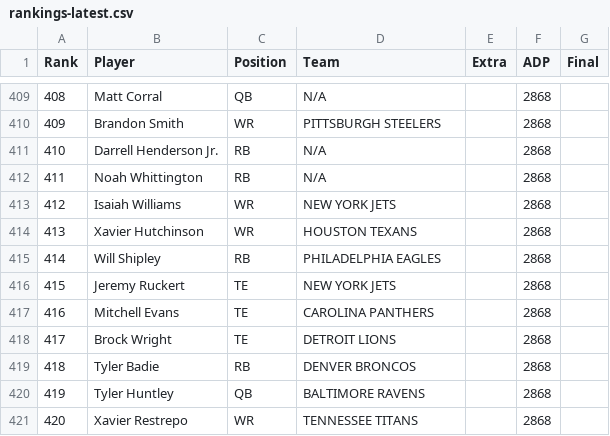
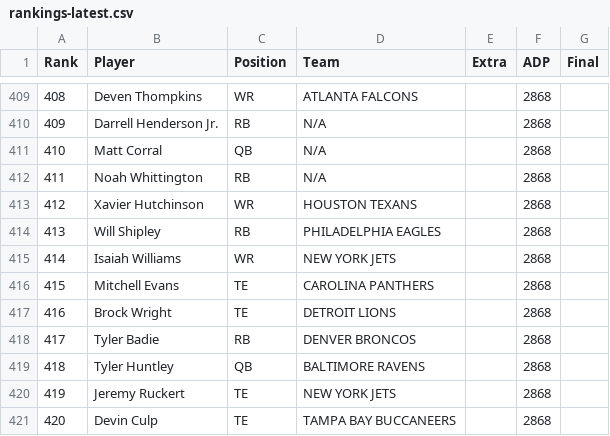
Before and after one commit to Louieza23/draft-compass-rankings, a CSV file: data/processed/underdog/rankings-latest.csv, drawn as a sheet; only a part is shown, gaps mark what is left out; the diff covers the shown part only.

```diff
--- a/data/processed/underdog/rankings-latest.csv
+++ b/data/processed/underdog/rankings-latest.csv
@@ -409,13 +409,13 @@ Rank,Player,Position,Team,Extra,ADP,Final
-408,Matt Corral,QB,N/A,,2868,
-409,Brandon Smith,WR,PITTSBURGH STEELERS,,2868,
-410,Darrell Henderson Jr.,RB,N/A,,2868,
+408,Deven Thompkins,WR,ATLANTA FALCONS,,2868,
+409,Darrell Henderson Jr.,RB,N/A,,2868,
+410,Matt Corral,QB,N/A,,2868,
 411,Noah Whittington,RB,N/A,,2868,
-412,Isaiah Williams,WR,NEW YORK JETS,,2868,
-413,Xavier Hutchinson,WR,HOUSTON TEXANS,,2868,
-414,Will Shipley,RB,PHILADELPHIA EAGLES,,2868,
-415,Jeremy Ruckert,TE,NEW YORK JETS,,2868,
-416,Mitchell Evans,TE,CAROLINA PANTHERS,,2868,
-417,Brock Wright,TE,DETROIT LIONS,,2868,
-418,Tyler Badie,RB,DENVER BRONCOS,,2868,
-419,Tyler Huntley,QB,BALTIMORE RAVENS,,2868,
-420,Xavier Restrepo,WR,TENNESSEE TITANS,,2868,
+412,Xavier Hutchinson,WR,HOUSTON TEXANS,,2868,
+413,Will Shipley,RB,PHILADELPHIA EAGLES,,2868,
+414,Isaiah Williams,WR,NEW YORK JETS,,2868,
+415,Mitchell Evans,TE,CAROLINA PANTHERS,,2868,
+416,Brock Wright,TE,DETROIT LIONS,,2868,
+417,Tyler Badie,RB,DENVER BRONCOS,,2868,
+418,Tyler Huntley,QB,BALTIMORE RAVENS,,2868,
+419,Jeremy Ruckert,TE,NEW YORK JETS,,2868,
+420,Devin Culp,TE,TAMPA BAY BUCCANEERS,,2868,
```
Also changed, not shown: 117 edited cells elsewhere in this file, data/processed/fantasycalc/rankings-dynasty_1qb-latest.csv, data/processed/fantasycalc/rankings-dynasty_2qb-latest.csv, 28 other files.
